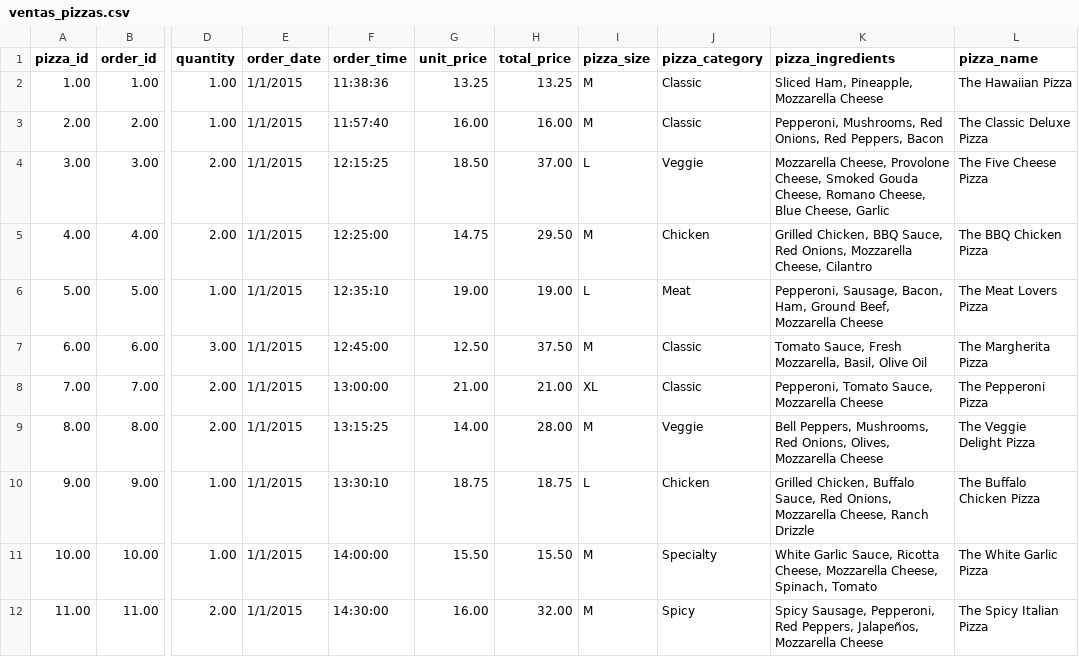
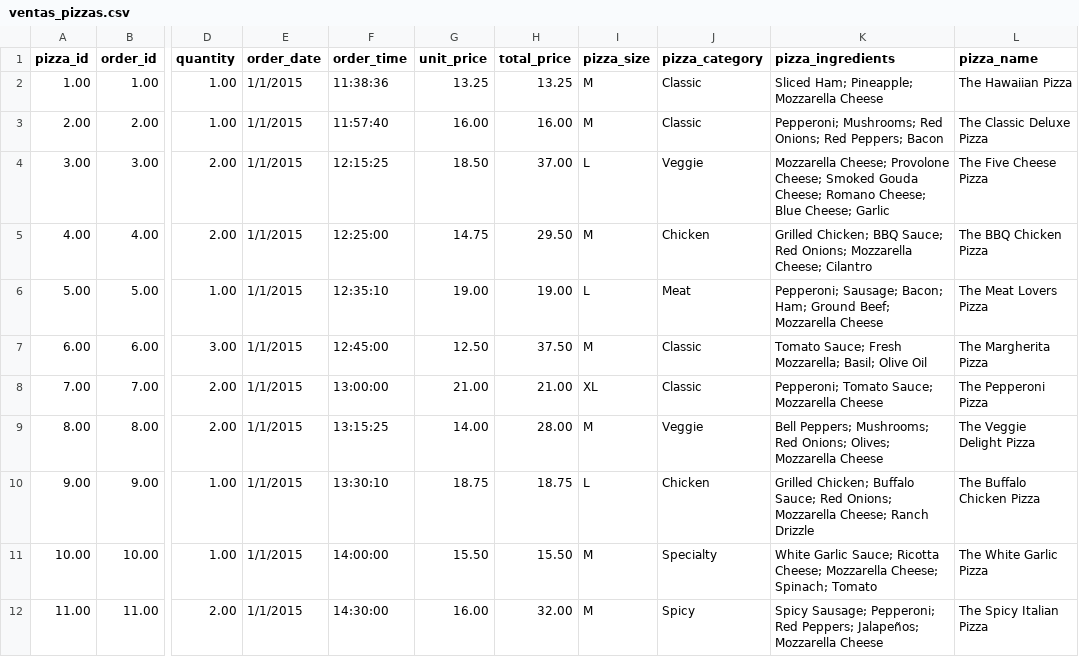
Before and after one commit to pab212/Grupo5-LPP, a CSV file: ventas_pizzas.csv, drawn as a sheet; only a part is shown, gaps mark what is left out; the diff covers the shown part only; the diff names each change by its address in the sheet, - before the commit and + after, or states it on an @@ line.

Commit message:
Cambios en el csv, ahora si esta bien dividida la columna de ingredientes, Tambien cambie pizza mas y menos vendida para que salga el nombre de la pizza y no el id

```diff
--- a/ventas_pizzas.csv
+++ b/ventas_pizzas.csv
-K2 (pizza_ingredients): Sliced Ham, Pineapple, Mozzarella Cheese
+K2 (pizza_ingredients): Sliced Ham; Pineapple; Mozzarella Cheese
-K3 (pizza_ingredients): Pepperoni, Mushrooms, Red Onions, Red Peppers, Bacon
+K3 (pizza_ingredients): Pepperoni; Mushrooms; Red Onions; Red Peppers; Bacon
-K4 (pizza_ingredients): Mozzarella Cheese, Provolone Cheese, Smoked Gouda Cheese, Romano Cheese, Blue Cheese, Garlic
+K4 (pizza_ingredients): Mozzarella Cheese; Provolone Cheese; Smoked Gouda Cheese; Romano Cheese; Blue Cheese; Garlic
-K5 (pizza_ingredients): Grilled Chicken, BBQ Sauce, Red Onions, Mozzarella Cheese, Cilantro
+K5 (pizza_ingredients): Grilled Chicken; BBQ Sauce; Red Onions; Mozzarella Cheese; Cilantro
-K6 (pizza_ingredients): Pepperoni, Sausage, Bacon, Ham, Ground Beef, Mozzarella Cheese
+K6 (pizza_ingredients): Pepperoni; Sausage; Bacon; Ham; Ground Beef; Mozzarella Cheese
-K7 (pizza_ingredients): Tomato Sauce, Fresh Mozzarella, Basil, Olive Oil
+K7 (pizza_ingredients): Tomato Sauce; Fresh Mozzarella; Basil; Olive Oil
-K8 (pizza_ingredients): Pepperoni, Tomato Sauce, Mozzarella Cheese
+K8 (pizza_ingredients): Pepperoni; Tomato Sauce; Mozzarella Cheese
-K9 (pizza_ingredients): Bell Peppers, Mushrooms, Red Onions, Olives, Mozzarella Cheese
+K9 (pizza_ingredients): Bell Peppers; Mushrooms; Red Onions; Olives; Mozzarella Cheese
-K10 (pizza_ingredients): Grilled Chicken, Buffalo Sauce, Red Onions, Mozzarella Cheese, Ranch Drizzle
+K10 (pizza_ingredients): Grilled Chicken; Buffalo Sauce; Red Onions; Mozzarella Cheese; Ranch Drizzle
-K11 (pizza_ingredients): White Garlic Sauce, Ricotta Cheese, Mozzarella Cheese, Spinach, Tomato
+K11 (pizza_ingredients): White Garlic Sauce; Ricotta Cheese; Mozzarella Cheese; Spinach; Tomato
-K12 (pizza_ingredients): Spicy Sausage, Pepperoni, Red Peppers, Jalapeños, Mozzarella Cheese
+K12 (pizza_ingredients): Spicy Sausage; Pepperoni; Red Peppers; Jalapeños; Mozzarella Cheese
```
Also changed, not shown: 11 edited cells elsewhere in this file, 2 other files.
